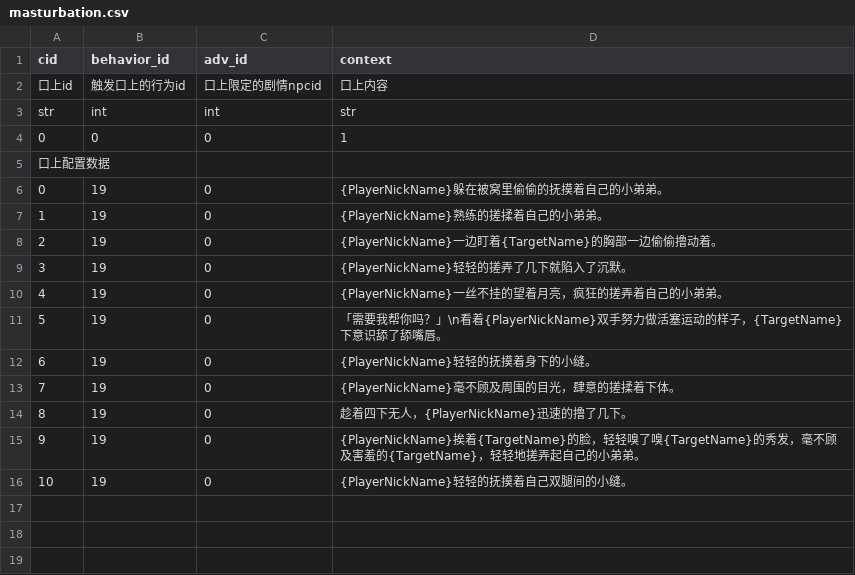
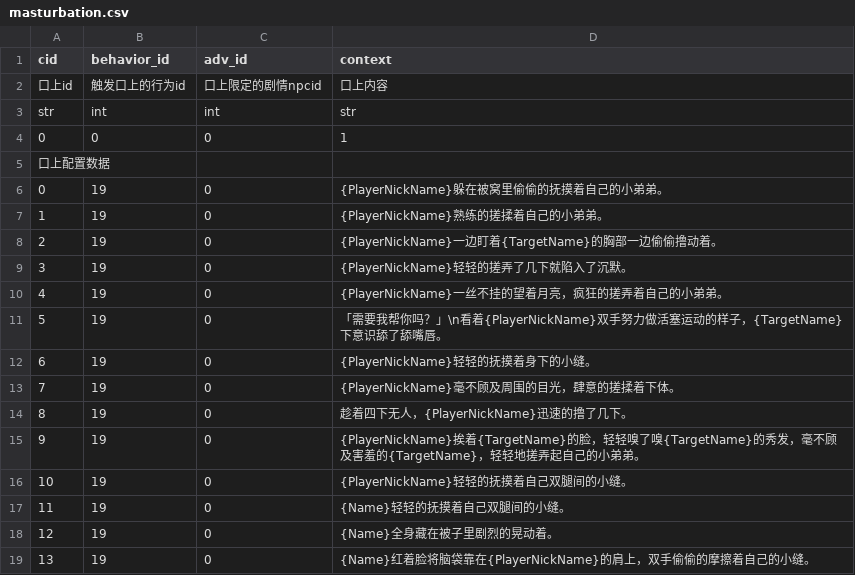
Before and after one commit to pokemonchw/dieloli, a CSV file: data/talk/default/masturbation.csv, drawn as a sheet; the diff names each change by its address in the sheet, - before the commit and + after, or states it on an @@ line.

```diff
--- a/data/talk/default/masturbation.csv
+++ b/data/talk/default/masturbation.csv
+row 17: 11 | 19 | 0 | {Name}轻轻的抚摸着自己双腿间的小缝。
+row 18: 12 | 19 | 0 | {Name}全身藏在被子里剧烈的晃动着。
+row 19: 13 | 19 | 0 | {Name}红着脸将脑袋靠在{PlayerNickName}的肩上，双手偷偷的摩擦着自己的小缝。
```
Also changed, not shown: data/talk/default/kiss.csv, data/talk/default/masturbation-premise.csv, 12 other files.
